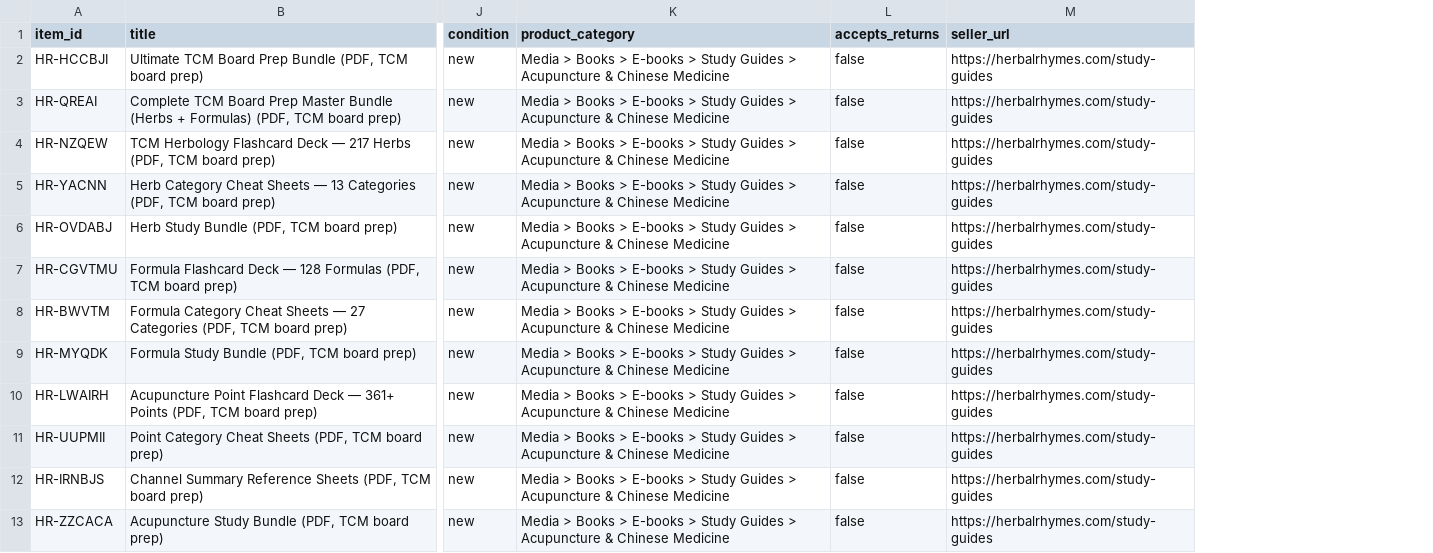
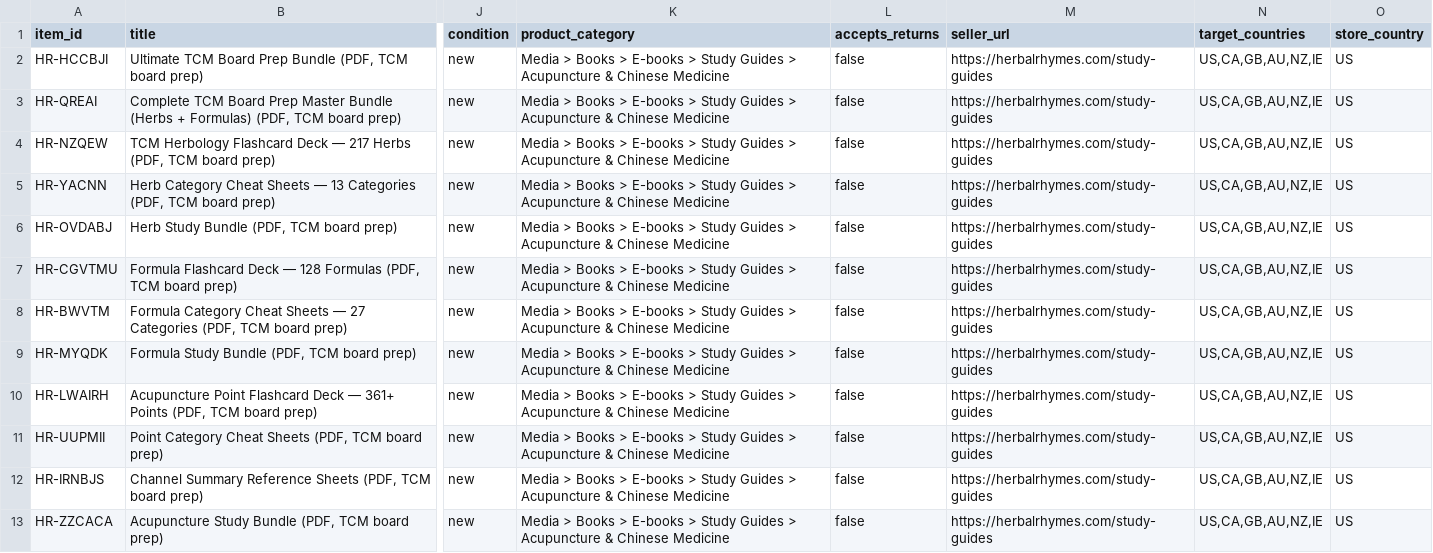
Before and after one commit to stacypropp-lgtm/herbalrhymes-website, a CSV file: feeds/chatgpt-products.csv, drawn as a sheet; only a part is shown, gaps mark what is left out; the diff names each change by its address in the sheet, - before the commit and + after, or states it on an @@ line.

```diff
--- a/feeds/chatgpt-products.csv
+++ b/feeds/chatgpt-products.csv
+column N (target_countries), rows 2-13: all US,CA,GB,AU,NZ,IE
+column O (store_country), rows 2-13: all US
```
